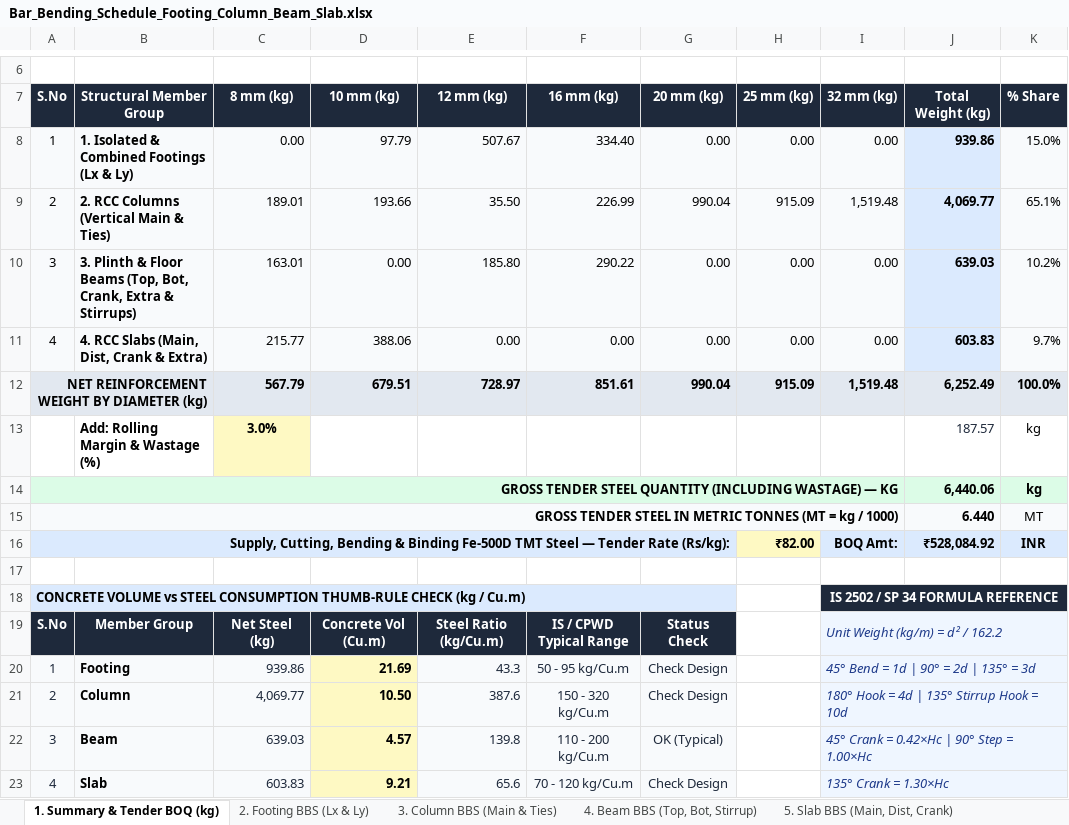
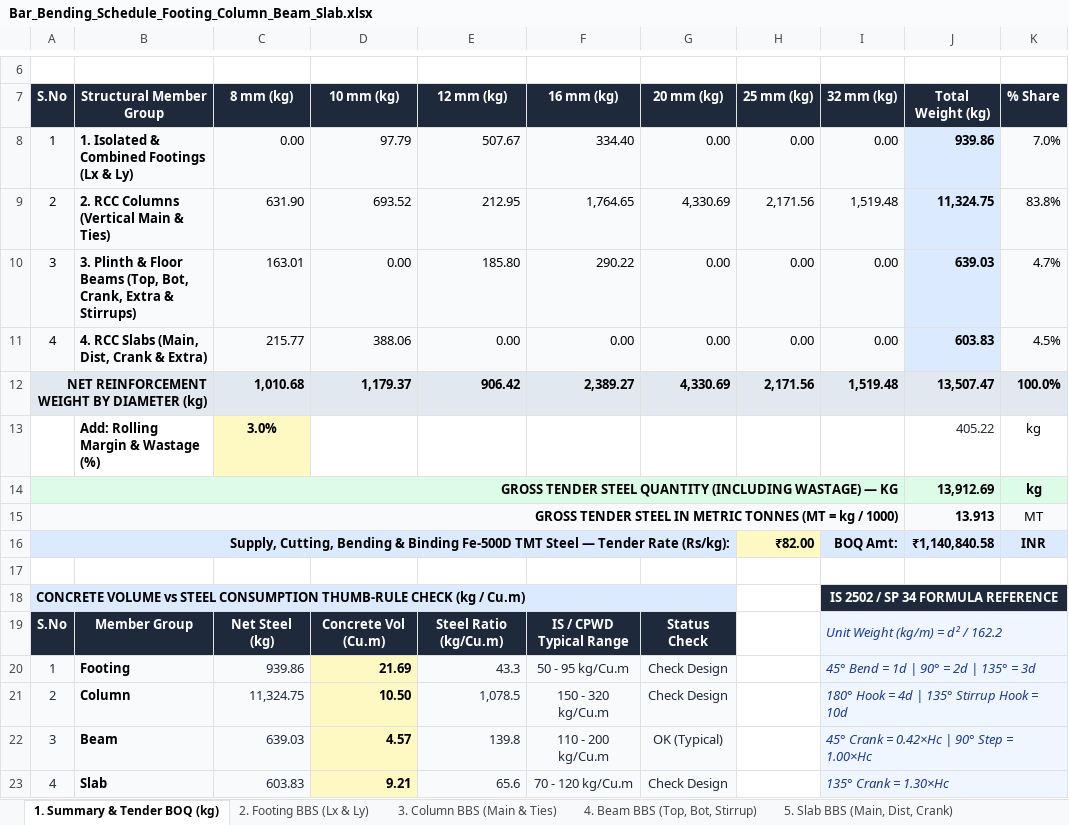
Before and after one commit to ragegokul75-a11y/Auto-BOQ2D, an Excel workbook: Bar_Bending_Schedule_Footing_Column_Beam_Slab.xlsx, sheet 1. Summary & Tender BOQ (kg), drawn as a sheet; only a part is shown, gaps mark what is left out; values as stored, in another font and other column widths than the file's, no borders; removed rows and columns are numbered as before the commit, all else as after; the diff names each change by its address in the sheet, - before the commit and + after, or states it on an @@ line.

```diff
--- a/Bar_Bending_Schedule_Footing_Column_Beam_Slab.xlsx (sheet 1. Summary & Tender BOQ (kg))
+++ b/Bar_Bending_Schedule_Footing_Column_Beam_Slab.xlsx (sheet 1. Summary & Tender BOQ (kg))
-K8 (% Share): 15.0%
+K8 (% Share): 7.0%
-row 9: 2 | 2. RCC Columns (Vertical Main & Ties) | 189.01 | 193.66 | 35.50 | 226.99 | 990.04 | 915.09 | 1,519.48 | 4,069.77 | 65.1%
+row 9: 2 | 2. RCC Columns (Vertical Main & Ties) | 631.90 | 693.52 | 212.95 | 1,764.65 | 4,330.69 | 2,171.56 | 1,519.48 | 11,324.75 | 83.8%
-K10 (% Share): 10.2%
+K10 (% Share): 4.7%
-K11 (% Share): 9.7%
+K11 (% Share): 4.5%
-C12 (8 mm (kg)): 567.79
+C12 (8 mm (kg)): 1,010.68
-D12 (10 mm (kg)): 679.51
+D12 (10 mm (kg)): 1,179.37
-E12 (12 mm (kg)): 728.97
+E12 (12 mm (kg)): 906.42
-F12 (16 mm (kg)): 851.61
+F12 (16 mm (kg)): 2,389.27
-G12 (20 mm (kg)): 990.04
+G12 (20 mm (kg)): 4,330.69
-H12 (25 mm (kg)): 915.09
+H12 (25 mm (kg)): 2,171.56
-J12 (Total Weight (kg)): 6,252.49
+J12 (Total Weight (kg)): 13,507.47
-J13 (Total Weight (kg)): 187.57
+J13 (Total Weight (kg)): 405.22
-J14 (Total Weight (kg)): 6,440.06
+J14 (Total Weight (kg)): 13,912.69
-J15 (Total Weight (kg)): 6.440
+J15 (Total Weight (kg)): 13.913
-J16 (Total Weight (kg)): ₹528,084.92
+J16 (Total Weight (kg)): ₹1,140,840.58
-C21 (8 mm (kg)): 4,069.77
+C21 (8 mm (kg)): 11,324.75
-E21 (12 mm (kg)): 387.6
+E21 (12 mm (kg)): 1,078.5
```
Also changed, not shown: sheet 3. Column BBS (Main & Ties), formulas that keep their value, charts or pictures, exports/Bar_Bending_Schedule_Footing_Column_Beam_Slab.xlsx, 9 other files.
